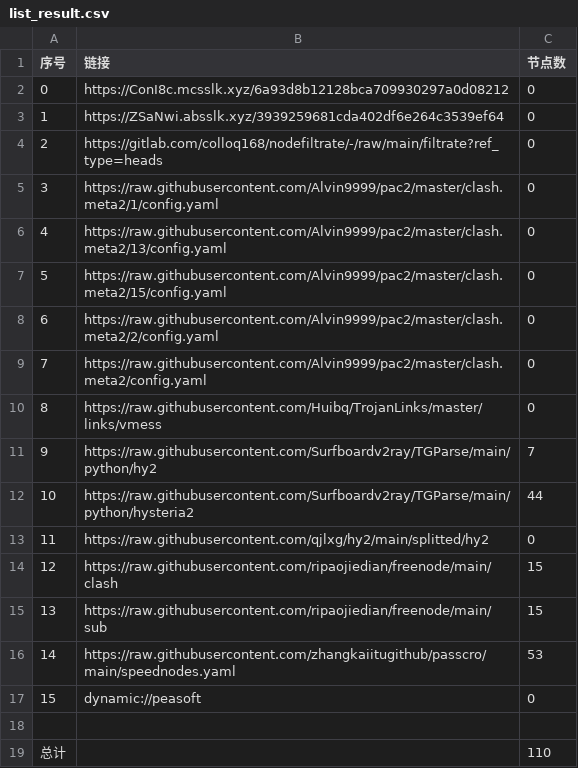
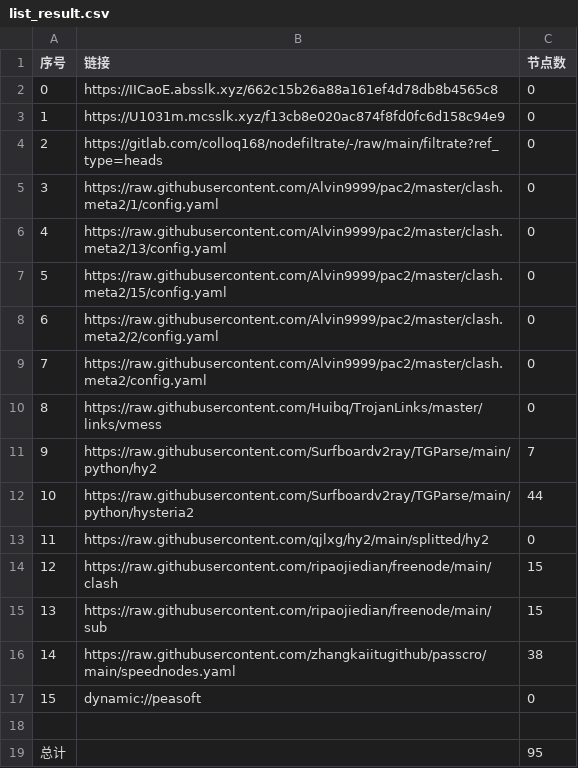
Before and after one commit to jamph826/NoMoreWalls, a CSV file: list_result.csv, drawn as a sheet.

```diff
--- a/list_result.csv
+++ b/list_result.csv
@@ -1,4 +1,4 @@
 序号,链接,节点数
-0,https://ConI8c.mcsslk.xyz/6a93d8b12128bca709930297a0d08212,0
-1,https://ZSaNwi.absslk.xyz/3939259681cda402df6e264c3539ef64,0
+0,https://IICaoE.absslk.xyz/662c15b26a88a161ef4d78db8b4565c8,0
+1,https://U1031m.mcsslk.xyz/f13cb8e020ac874f8fd0fc6d158c94e9,0
 2,https://gitlab.com/colloq168/nodefiltrate/-/raw/main/filtrate?ref_type=heads,0
@@ -15,5 +15,5 @@
 13,https://raw.githubusercontent.com/ripaojiedian/freenode/main/sub,15
-14,https://raw.githubusercontent.com/zhangkaiitugithub/passcro/main/speednodes.yaml,53
+14,https://raw.githubusercontent.com/zhangkaiitugithub/passcro/main/speednodes.yaml,38
 15,dynamic://peasoft,0
 
-总计,,110
+总计,,95
```
Also changed, not shown: 19 other files.
